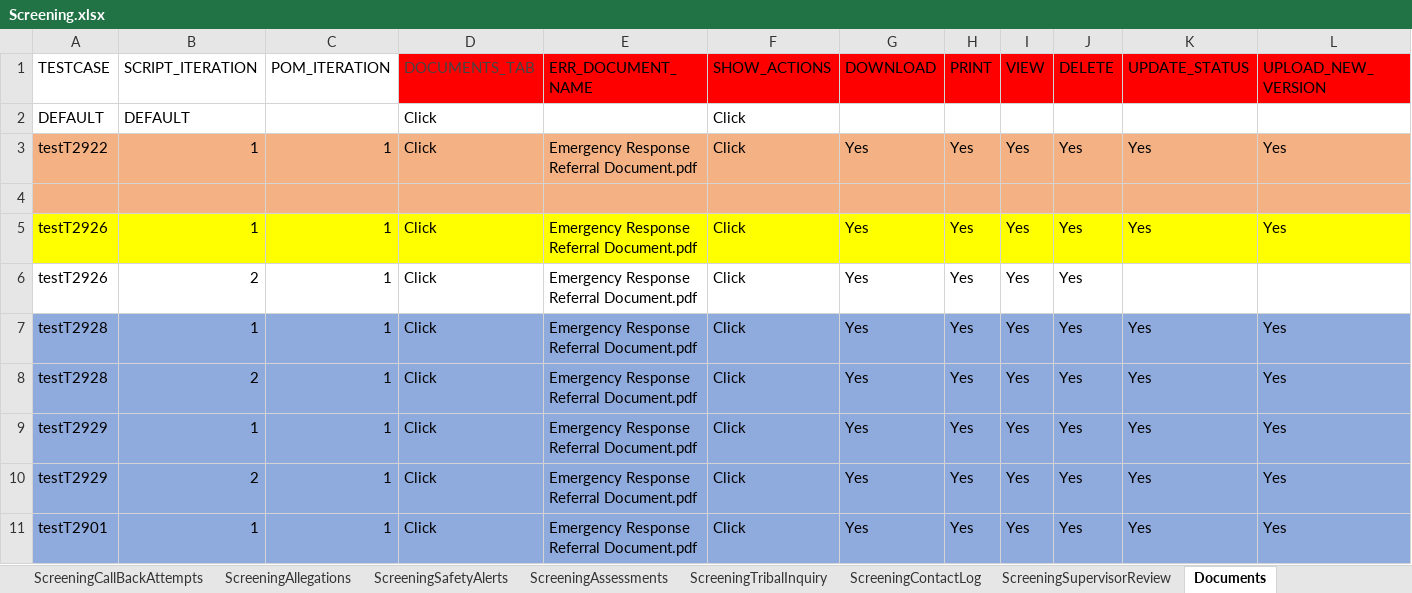
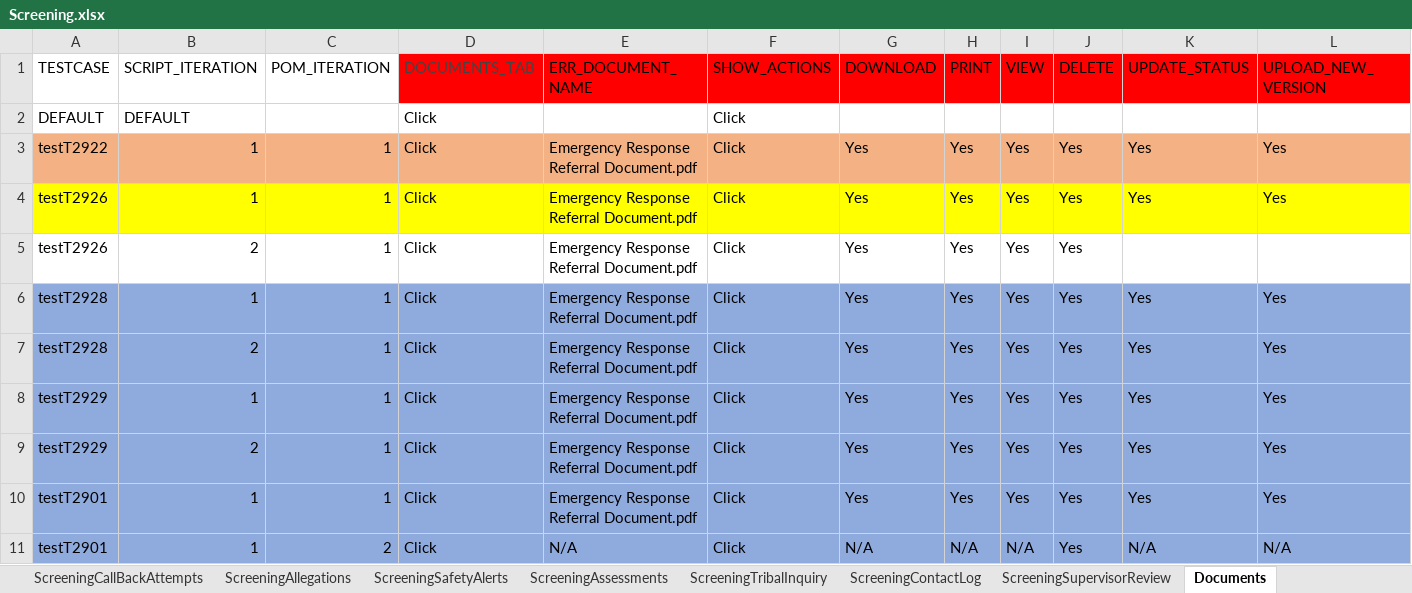
Before and after one commit to Yaswanthkumar-Naidu/TestDataExcel, an Excel workbook: Screening.xlsx, sheet Documents, drawn as a sheet; only a part is shown; values as stored, in another font and other column widths than the file's, no borders; removed rows and columns are numbered as before the commit, all else as after; rows hold the shown columns only; the diff names each change by its address in the sheet, - before the commit and + after, or states it on an @@ line.

```diff
--- a/Screening.xlsx (sheet Documents)
+++ b/Screening.xlsx (sheet Documents)
-row 4: (empty)
+row 11: testT2901 | 1 | 2 | Click | N/A | Click | N/A | N/A | N/A | Yes | N/A | N/A
```
Also changed, not shown: sheet ScreeningDetails, sheet ScreeningPersons, sheet ScreeningValidatePerson, sheet ScreeningsPage, sheet ScreeningAddresses, sheet Home.
